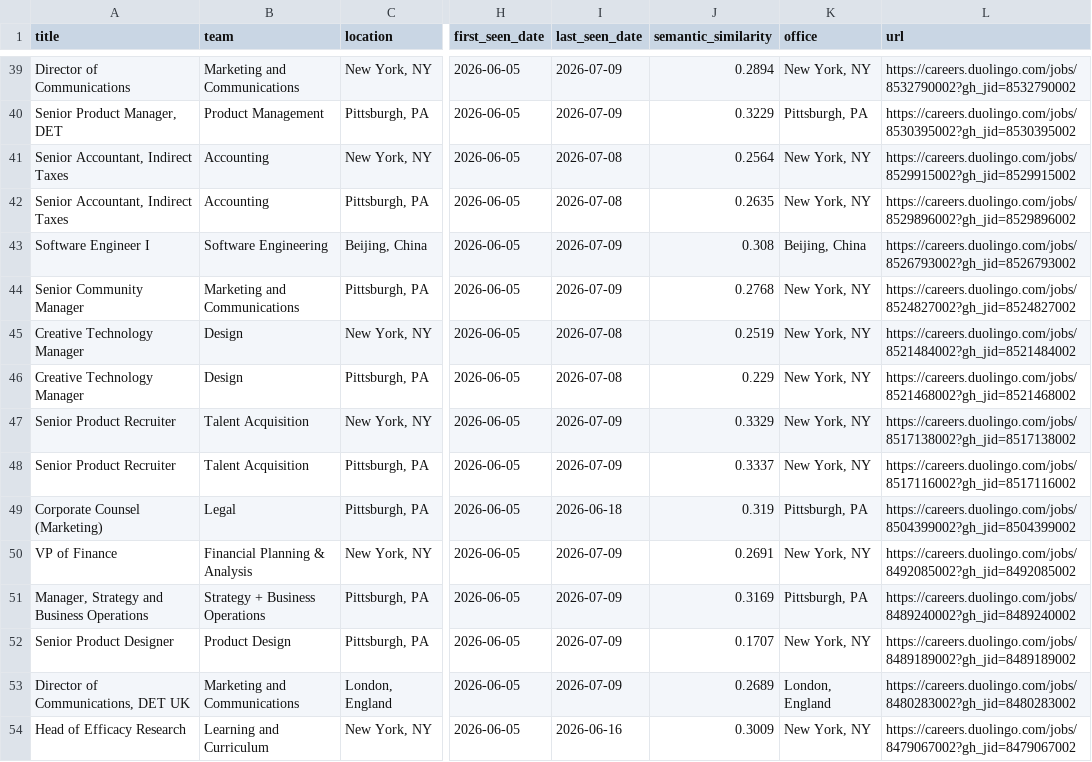
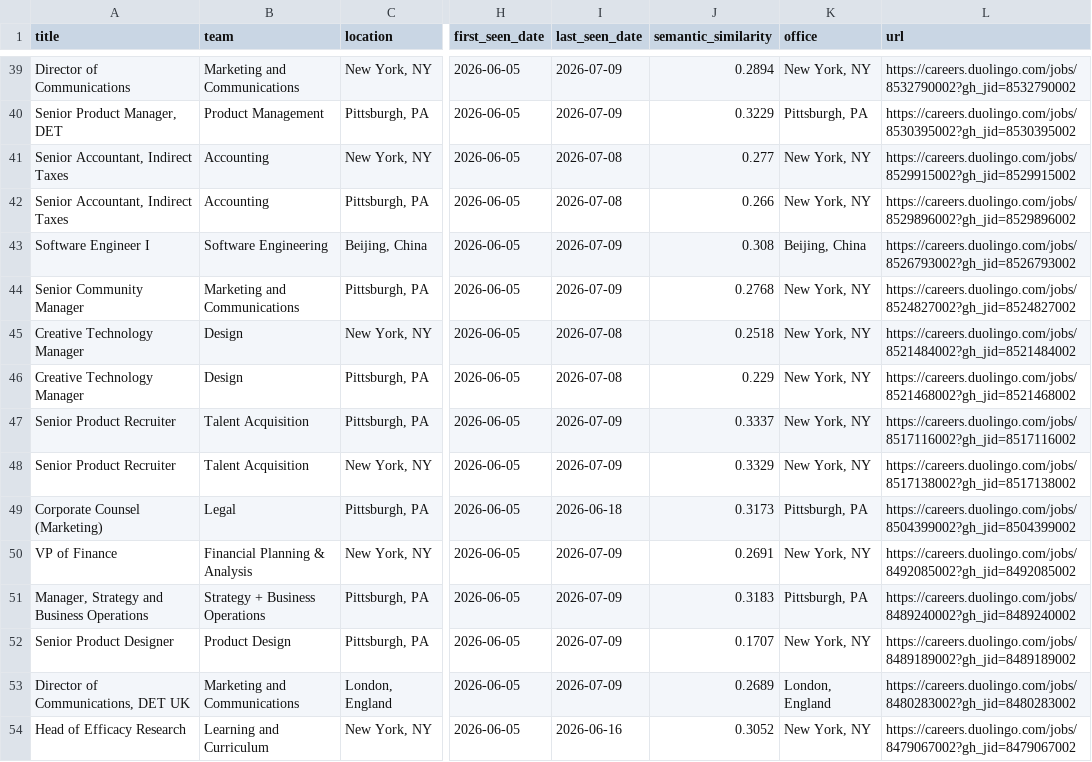
Before and after one commit to BarbaraPFloresRios/JobTracker, a CSV file: data/raw/duolingo_jobs.csv, drawn as a sheet; only a part is shown, gaps mark what is left out; the diff covers the shown part only; the diff names each change by its address in the sheet, - before the commit and + after, or states it on an @@ line.

```diff
--- a/data/raw/duolingo_jobs.csv
+++ b/data/raw/duolingo_jobs.csv
-J41 (semantic_similarity): 0.2564
+J41 (semantic_similarity): 0.277
-J42 (semantic_similarity): 0.2635
+J42 (semantic_similarity): 0.266
-J45 (semantic_similarity): 0.2519
+J45 (semantic_similarity): 0.2518
@@ row 48 moved to row 47: Senior Product Recruiter @@
-J49 (semantic_similarity): 0.319
+J49 (semantic_similarity): 0.3173
-J51 (semantic_similarity): 0.3169
+J51 (semantic_similarity): 0.3183
-J54 (semantic_similarity): 0.3009
+J54 (semantic_similarity): 0.3052
```
Also changed, not shown: 2 added rows, 2 removed rows, 10 moved rows and 7 edited cells elsewhere in this file, data/raw/airbnb_jobs.csv, data/raw/amazon_science_jobs.csv, 11 other files.
